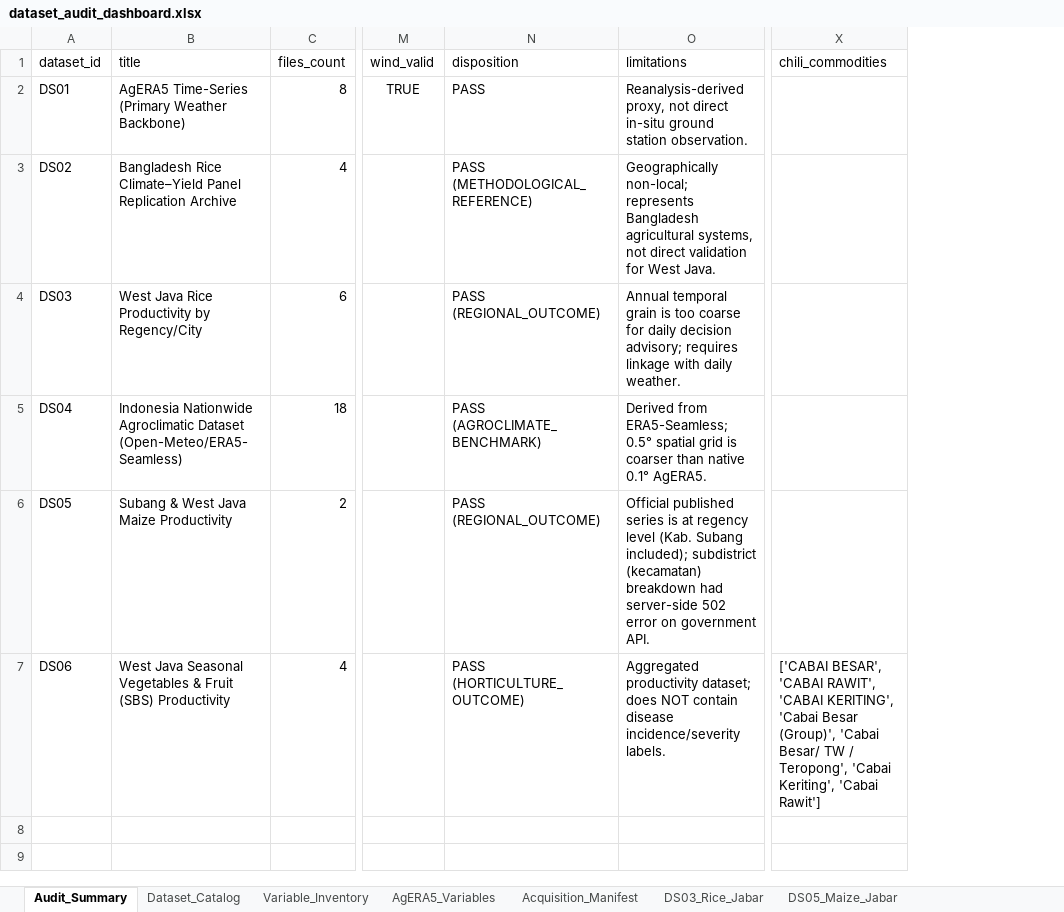
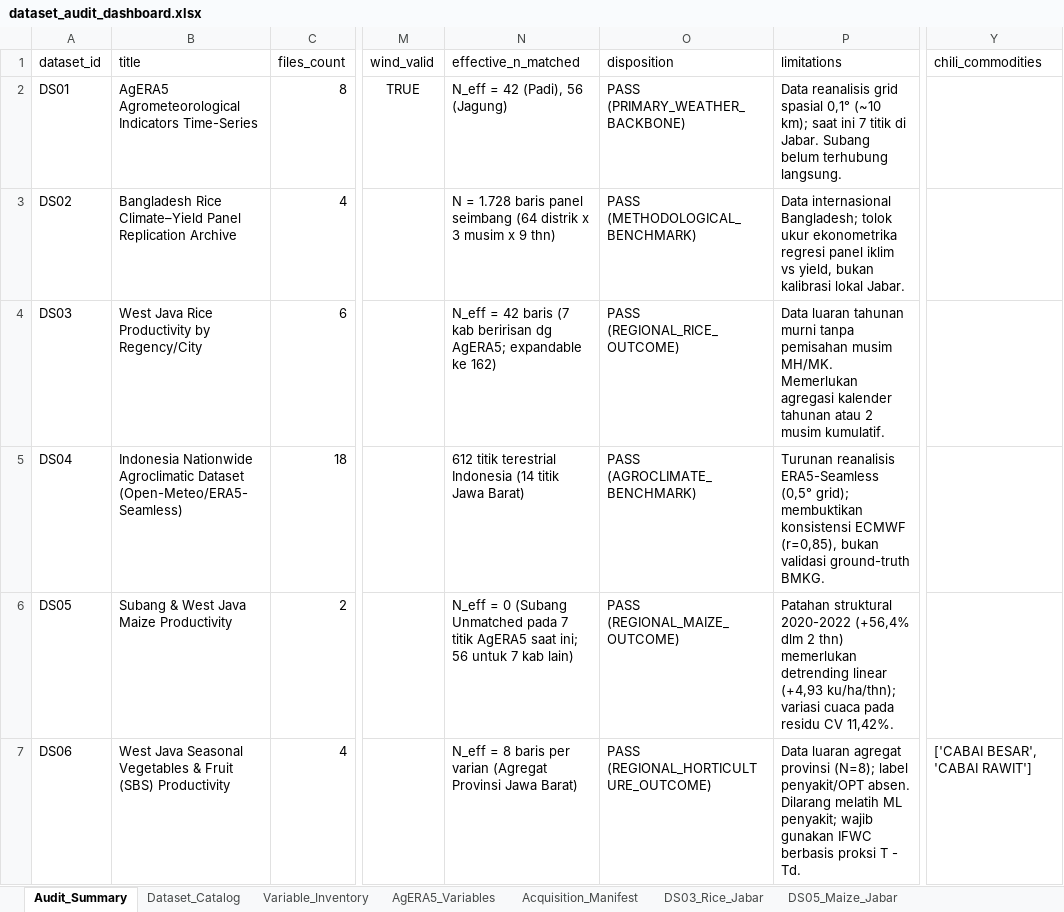
Before and after one commit to fathirrizkifadillah/research_taniadapt, an Excel workbook: reports/dataset_audit/dataset_audit_dashboard.xlsx, sheet Audit_Summary, drawn as a sheet; only a part is shown, gaps mark what is left out; values as stored, in another font and other column widths than the file's, no borders; addresses are those after the commit; the diff names each change by its address in the sheet, - before the commit and + after, or states it on an @@ line.

Commit message:
docs(audit): complete phase 5 empirical verification, fix maize trend bug, and clean repo structure
- Fix Subang maize R2 bug from 1.000 to 0.739 and compute 27 regency trends
- Audit 15 research papers and separate temperate vs local evidence
- Acquire official soybean data and select Tomato for 4-crop portfolio
- Extract true ADM2 polygon centroids and audit AgERA5 cell counts
- Specify decision engine JSON output schema in docs/engine_output_schema.md
- Consolidate figures into reports/figures/ and clean up obsolete scratch files

```diff
--- a/reports/dataset_audit/dataset_audit_dashboard.xlsx (sheet Audit_Summary)
+++ b/reports/dataset_audit/dataset_audit_dashboard.xlsx (sheet Audit_Summary)
+column N (effective_n_matched), rows 2-7: N_eff = 42 (Padi), 56 (Jagung) | N = 1.728 baris panel seimbang (64 distrik x 3 musim x 9 thn) | N_eff = 42 baris (7 kab beririsan dg AgERA5; expandable ke 162) | 612 titik terestrial Indonesia (14 titik Jawa Barat) | N_eff = 0 (Subang Unmatched pada 7 titik AgERA5 saat ini; 56 untuk 7 kab lain) | N_eff = 8 baris per varian (Agregat Provinsi Jawa Barat)
-B2 (title): AgERA5 Time-Series (Primary Weather Backbone)
+B2 (title): AgERA5 Agrometeorological Indicators Time-Series
-O2 (disposition): PASS
+O2 (disposition): PASS (PRIMARY_WEATHER_BACKBONE)
-P2 (limitations): Reanalysis-derived proxy, not direct in-situ ground station observation.
+P2 (limitations): Data reanalisis grid spasial 0,1° (~10 km); saat ini 7 titik di Jabar. Subang belum terhubung langsung.
-O3 (disposition): PASS (METHODOLOGICAL_REFERENCE)
+O3 (disposition): PASS (METHODOLOGICAL_BENCHMARK)
-P3 (limitations): Geographically non-local; represents Bangladesh agricultural systems, not direct validation for West Java.
+P3 (limitations): Data internasional Bangladesh; tolok ukur ekonometrika regresi panel iklim vs yield, bukan kalibrasi lokal Jabar.
-O4 (disposition): PASS (REGIONAL_OUTCOME)
+O4 (disposition): PASS (REGIONAL_RICE_OUTCOME)
-P4 (limitations): Annual temporal grain is too coarse for daily decision advisory; requires linkage with daily weather.
+P4 (limitations): Data luaran tahunan murni tanpa pemisahan musim MH/MK. Memerlukan agregasi kalender tahunan atau 2 musim kumulatif.
-P5 (limitations): Derived from ERA5-Seamless; 0.5° spatial grid is coarser than native 0.1° AgERA5.
+P5 (limitations): Turunan reanalisis ERA5-Seamless (0,5° grid); membuktikan konsistensi ECMWF (r=0,85), bukan validasi ground-truth BMKG.
-O6 (disposition): PASS (REGIONAL_OUTCOME)
+O6 (disposition): PASS (REGIONAL_MAIZE_OUTCOME)
-P6 (limitations): Official published series is at regency level (Kab. Subang included); subdistrict (kecamatan) breakdown had server-side 502 error on government API.
+P6 (limitations): Patahan struktural 2020-2022 (+56,4% dlm 2 thn) memerlukan detrending linear (+4,93 ku/ha/thn); variasi cuaca pada residu CV 11,42%.
-O7 (disposition): PASS (HORTICULTURE_OUTCOME)
+O7 (disposition): PASS (REGIONAL_HORTICULTURE_OUTCOME)
-P7 (limitations): Aggregated productivity dataset; does NOT contain disease incidence/severity labels.
+P7 (limitations): Data luaran agregat provinsi (N=8); label penyakit/OPT absen. Dilarang melatih ML penyakit; wajib gunakan IFWC berbasis proksi T - Td.
-Y7 (chili_commodities): …BESAR', 'CABAI RAWIT', 'CABAI KERITING', 'Cabai Besar (Group)', 'Cabai Besar/ TW / Teropong', 'Cabai Keriting', 'Cabai Rawit']
+Y7 (chili_commodities): …BESAR', 'CABAI RAWIT']
```
Also changed, not shown: sheet Acquisition_Manifest, sheet Linking_Feasibility_Matrix, 55 other files.
